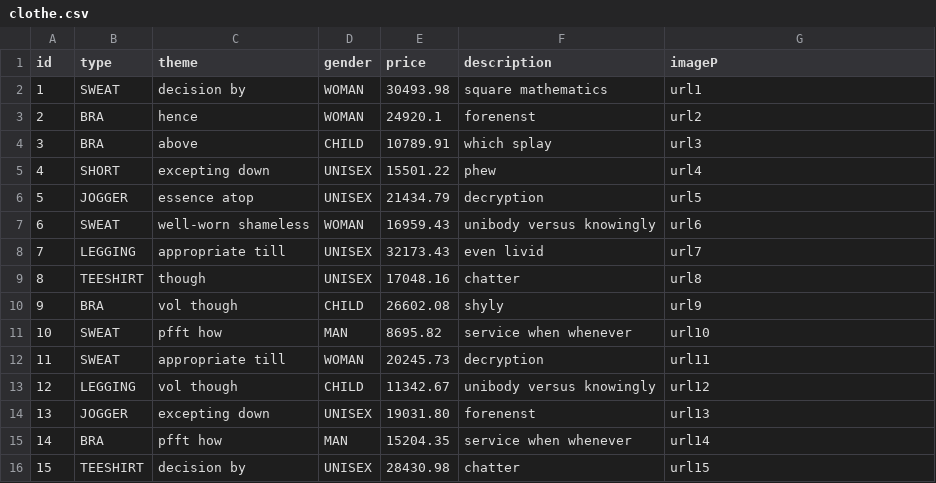
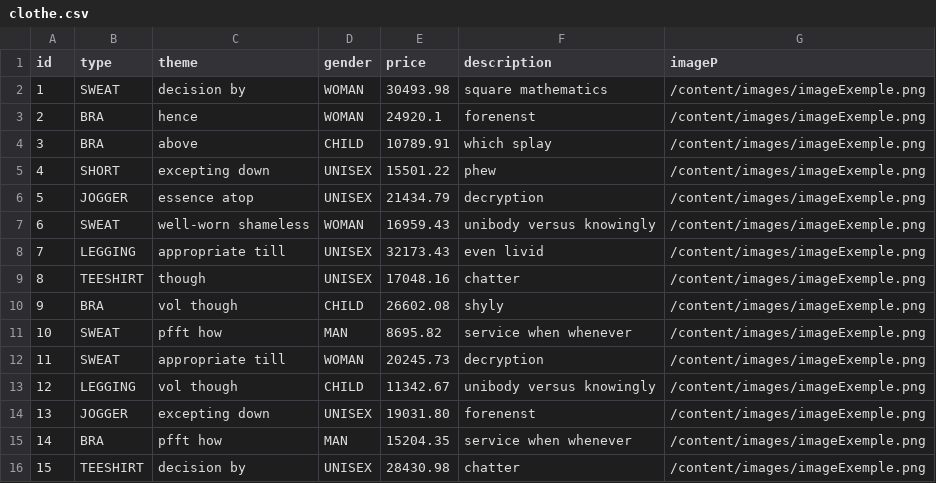
Before and after one commit to ZPyrolink/ecom-cdlja, a CSV file: src/main/resources/config/liquibase/fake-data/clothe.csv, drawn as a sheet.

```diff
--- a/src/main/resources/config/liquibase/fake-data/clothe.csv
+++ b/src/main/resources/config/liquibase/fake-data/clothe.csv
@@ -1,16 +1,16 @@
 id;type;theme;gender;price;description;imageP
-1;SWEAT;decision by;WOMAN;30493.98;square mathematics;url1
-2;BRA;hence;WOMAN;24920.1;forenenst;url2
-3;BRA;above;CHILD;10789.91;which splay;url3
-4;SHORT;excepting down;UNISEX;15501.22;phew;url4
-5;JOGGER;essence atop;UNISEX;21434.79;decryption;url5
-6;SWEAT;well-worn shameless;WOMAN;16959.43;unibody versus knowingly;url6
-7;LEGGING;appropriate till;UNISEX;32173.43;even livid;url7
-8;TEESHIRT;though;UNISEX;17048.16;chatter;url8
-9;BRA;vol though;CHILD;26602.08;shyly;url9
-10;SWEAT;pfft how;MAN;8695.82;service when whenever;url10
-11;SWEAT;appropriate till;WOMAN;20245.73;decryption;url11
-12;LEGGING;vol though;CHILD;11342.67;unibody versus knowingly;url12
-13;JOGGER;excepting down;UNISEX;19031.80;forenenst;url13
-14;BRA;pfft how;MAN;15204.35;service when whenever;url14
-15;TEESHIRT;decision by;UNISEX;28430.98;chatter;url15
+1;SWEAT;decision by;WOMAN;30493.98;square mathematics;/content/images/imageExemple.png
+2;BRA;hence;WOMAN;24920.1;forenenst;/content/images/imageExemple.png
+3;BRA;above;CHILD;10789.91;which splay;/content/images/imageExemple.png
+4;SHORT;excepting down;UNISEX;15501.22;phew;/content/images/imageExemple.png
+5;JOGGER;essence atop;UNISEX;21434.79;decryption;/content/images/imageExemple.png
+6;SWEAT;well-worn shameless;WOMAN;16959.43;unibody versus knowingly;/content/images/imageExemple.png
+7;LEGGING;appropriate till;UNISEX;32173.43;even livid;/content/images/imageExemple.png
+8;TEESHIRT;though;UNISEX;17048.16;chatter;/content/images/imageExemple.png
+9;BRA;vol though;CHILD;26602.08;shyly;/content/images/imageExemple.png
+10;SWEAT;pfft how;MAN;8695.82;service when whenever;/content/images/imageExemple.png
+11;SWEAT;appropriate till;WOMAN;20245.73;decryption;/content/images/imageExemple.png
+12;LEGGING;vol though;CHILD;11342.67;unibody versus knowingly;/content/images/imageExemple.png
+13;JOGGER;excepting down;UNISEX;19031.80;forenenst;/content/images/imageExemple.png
+14;BRA;pfft how;MAN;15204.35;service when whenever;/content/images/imageExemple.png
+15;TEESHIRT;decision by;UNISEX;28430.98;chatter;/content/images/imageExemple.png
```
Also changed, not shown: 6 other files.
